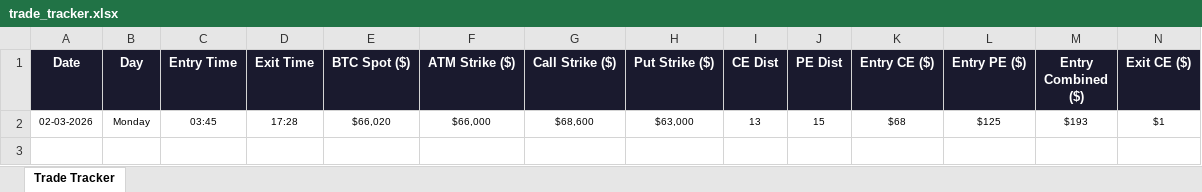
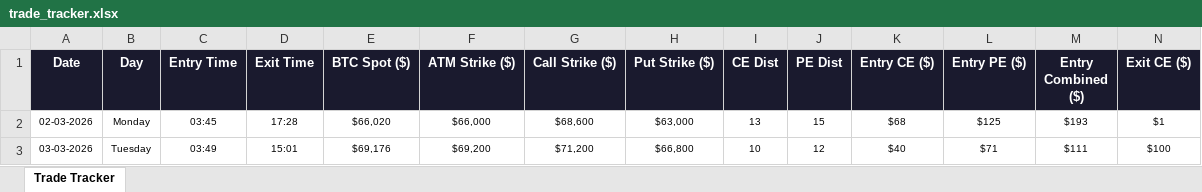
Before and after one commit to Ramu-Kasi/15StrikesFarOTMPicker, an Excel workbook: trade_tracker.xlsx, sheet Trade Tracker, drawn as a sheet; only a part is shown; values as stored, in another font and other column widths than the file's, no borders; rows hold the shown columns only; the diff names each change by its address in the sheet, - before the commit and + after, or states it on an @@ line.

```diff
--- a/trade_tracker.xlsx (sheet Trade Tracker)
+++ b/trade_tracker.xlsx (sheet Trade Tracker)
+row 3: 03-03-2026 | Tuesday | 03:49 | 15:01 | $69,176 | $69,200 | $71,200 | $66,800 | 10 | 12 | $40 | $71 | $111 | $100
```
Also changed, not shown: 1 other file.
